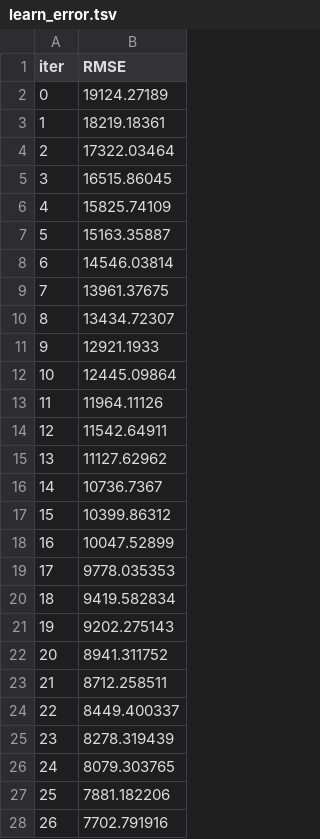
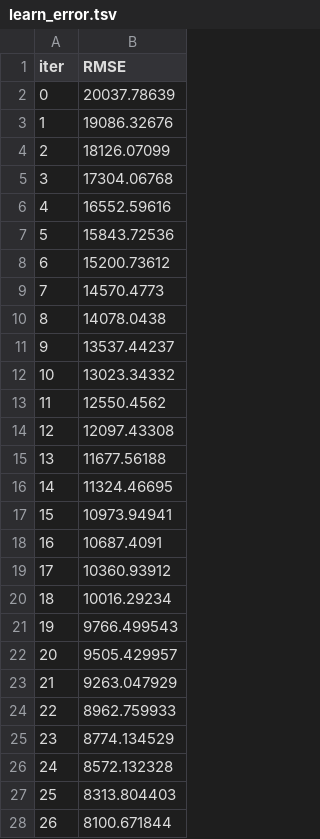
Before and after one commit to Spavan16/-ForecastIQ-NetElixir-2026, a TSV file: catboost_info/learn_error.tsv, drawn as a sheet; only a part is shown; the diff covers the shown part only.

```diff
--- a/catboost_info/learn_error.tsv
+++ b/catboost_info/learn_error.tsv
@@ -1,28 +1,28 @@
 iter	RMSE
-0	19124.27189
-1	18219.18361
-2	17322.03464
-3	16515.86045
-4	15825.74109
-5	15163.35887
-6	14546.03814
-7	13961.37675
-8	13434.72307
-9	12921.1933
-10	12445.09864
-11	11964.11126
-12	11542.64911
-13	11127.62962
-14	10736.7367
-15	10399.86312
-16	10047.52899
-17	9778.035353
-18	9419.582834
-19	9202.275143
-20	8941.311752
-21	8712.258511
-22	8449.400337
-23	8278.319439
-24	8079.303765
-25	7881.182206
-26	7702.791916
+0	20037.78639
+1	19086.32676
+2	18126.07099
+3	17304.06768
+4	16552.59616
+5	15843.72536
+6	15200.73612
+7	14570.4773
+8	14078.0438
+9	13537.44237
+10	13023.34332
+11	12550.4562
+12	12097.43308
+13	11677.56188
+14	11324.46695
+15	10973.94941
+16	10687.4091
+17	10360.93912
+18	10016.29234
+19	9766.499543
+20	9505.429957
+21	9263.047929
+22	8962.759933
+23	8774.134529
+24	8572.132328
+25	8313.804403
+26	8100.671844
```
Also changed, not shown: 123 edited cells elsewhere in this file, catboost_info/time_left.tsv, output/predictions.csv, 28 other files.
